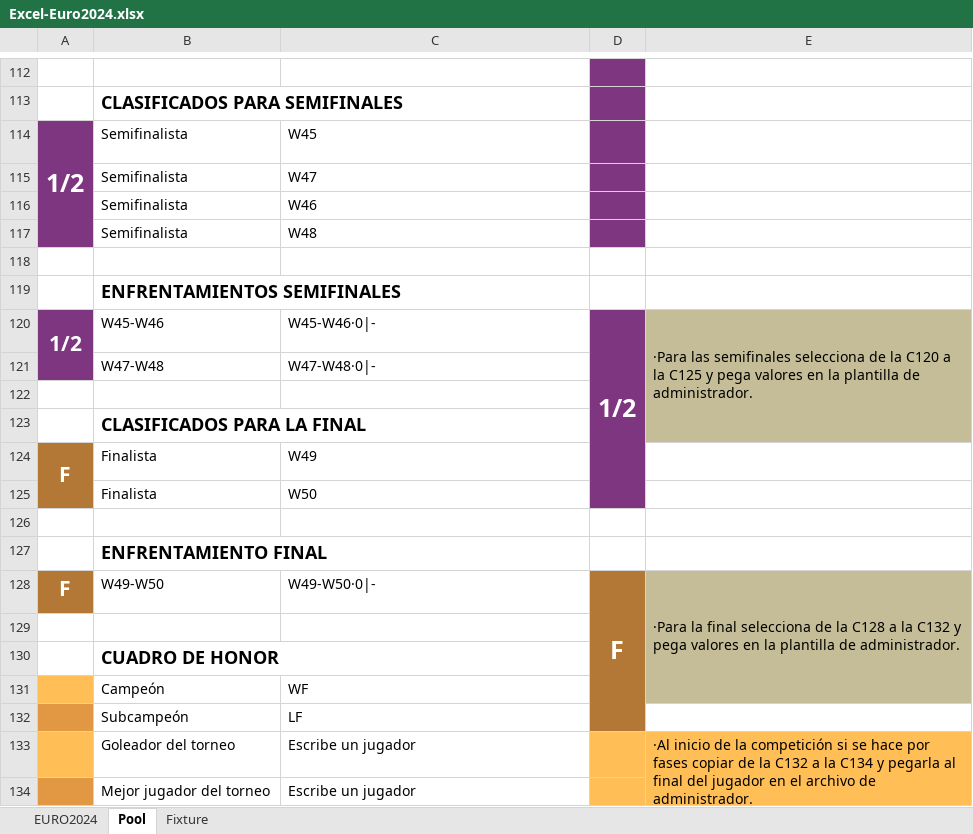
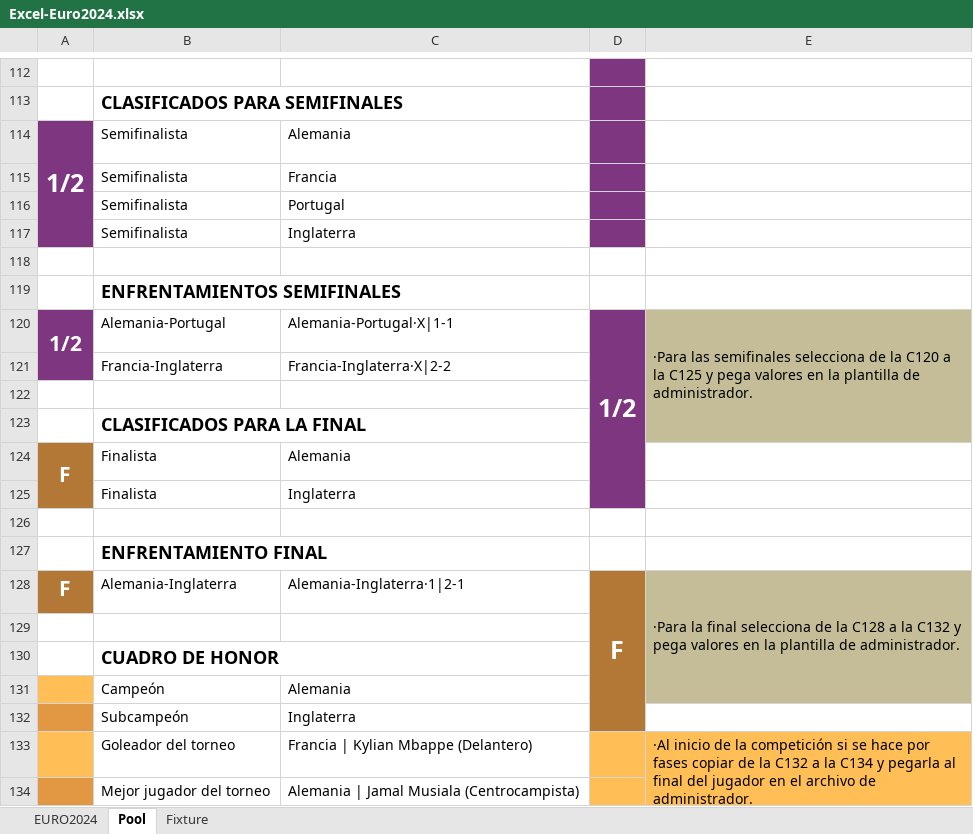
Before and after one commit to jblascosaz/usefulthings, an Excel workbook: Excel-Euro2024.xlsx, sheet Pool, drawn as a sheet; only a part is shown, gaps mark what is left out; values as stored, in another font and other column widths than the file's, no borders; 1 other sheet too large or unreadable and not compared; removed rows and columns are numbered as before the commit, all else as after; the diff covers the shown part only; the diff names each change by its address in the sheet, - before the commit and + after, or states it on an @@ line.

```diff
--- a/Excel-Euro2024.xlsx (sheet Pool)
+++ b/Excel-Euro2024.xlsx (sheet Pool)
-C114: W45
+C114: Alemania
-C115: W47
+C115: Francia
-C116: W46
+C116: Portugal
-C117: W48
+C117: Inglaterra
-B120: W45-W46
+B120: Alemania-Portugal
-C120: W45-W46·0|-
+C120: Alemania-Portugal·X|1-1
-row 121:  | W47-W48 | W47-W48·0|-
+row 121:  | Francia-Inglaterra | Francia-Inglaterra·X|2-2
-C124: W49
+C124: Alemania
-C125: W50
+C125: Inglaterra
-B128: W49-W50
+B128: Alemania-Inglaterra
-C128: W49-W50·0|-
+C128: Alemania-Inglaterra·1|2-1
-C131: WF
+C131: Alemania
-C132: LF
+C132: Inglaterra
-C133: Escribe un jugador
+C133: Francia | Kylian Mbappe (Delantero)
-C134: Escribe un jugador
+C134: Alemania | Jamal Musiala (Centrocampista)
```
Also changed, not shown: 17 added rows, 17 removed rows and 82 edited cells elsewhere in this sheet, sheet Fixture, formulas that keep their value.
